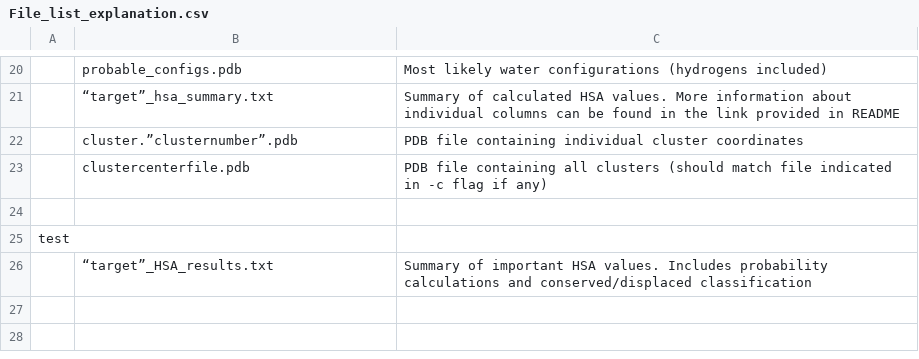
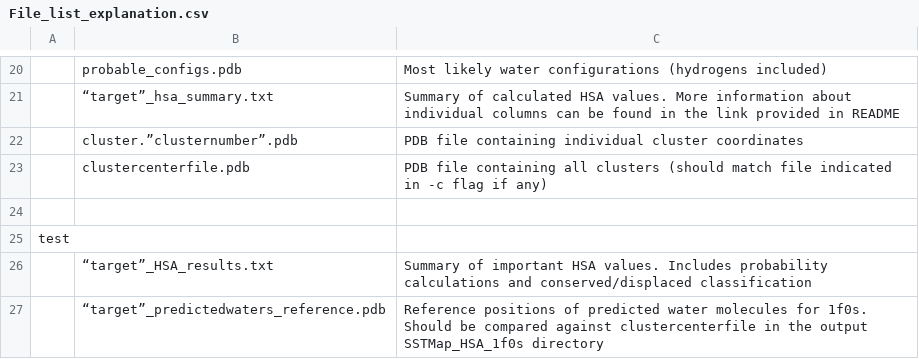
Before and after one commit to ryanphuah/sstmap_hsa, a CSV file: File_list_explanation.csv, drawn as a sheet; only a part is shown, gaps mark what is left out.

Commit message:
Update File_list_explanation.csv
Updated with water placement files description

```diff
--- a/File_list_explanation.csv
+++ b/File_list_explanation.csv
@@ -26 +26,2 @@ test,,
 ,“target”_HSA_results.txt,Summary of important HSA values. Includes probability calculations and conserved/displaced classification
+,“target”_predictedwaters_reference.pdb,Reference positions of predicted water molecules for 1f0s. Should be compared against clustercenterfile in  the output SSTMap_HSA_1f0s directory
```
